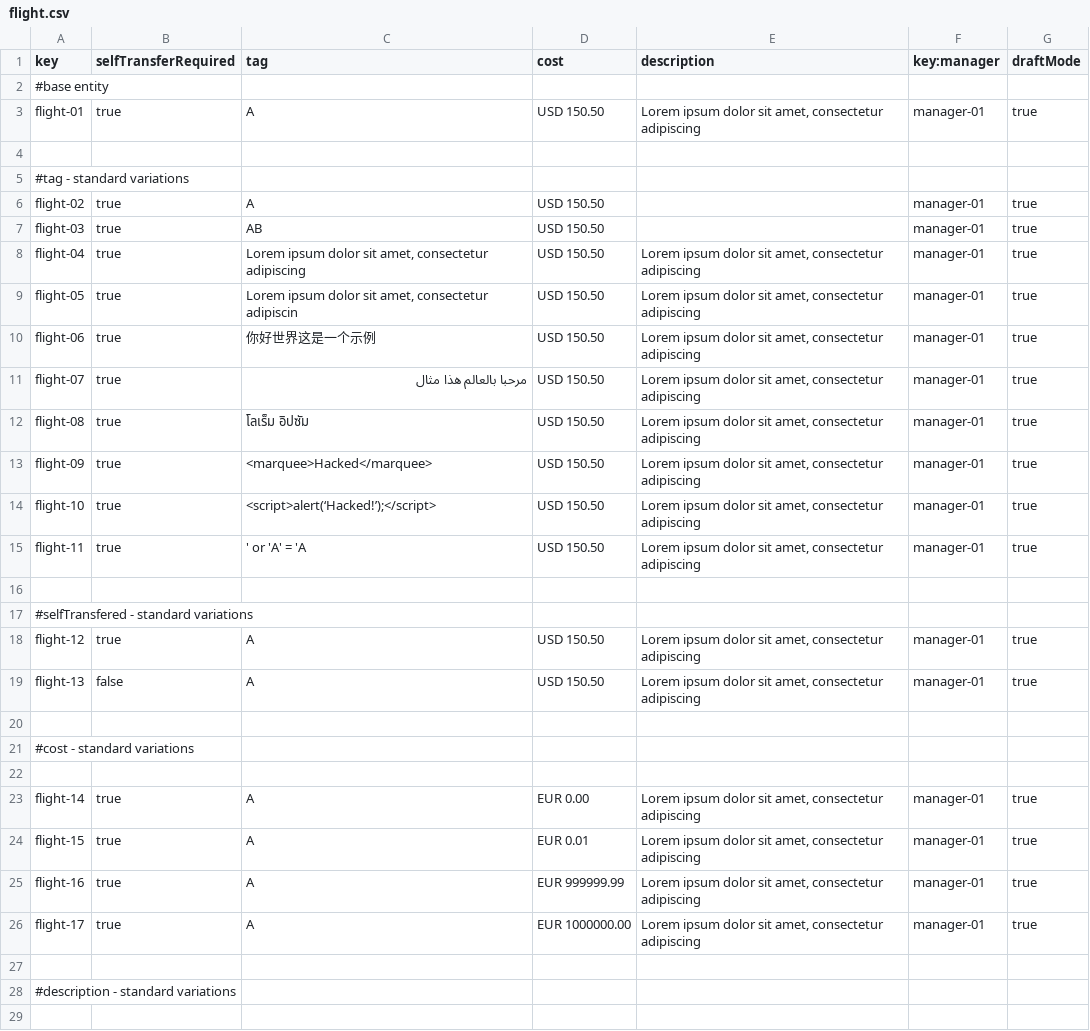
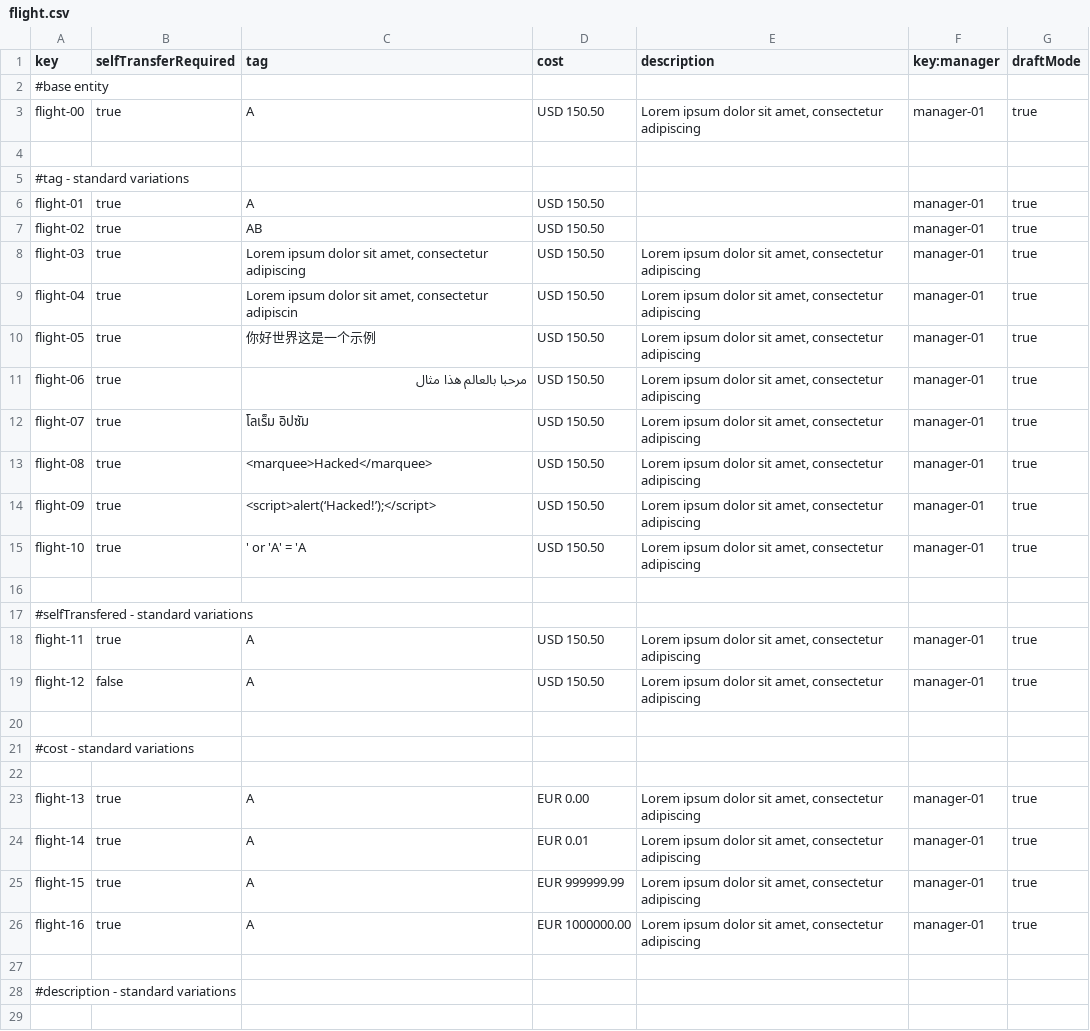
Before and after one commit to FernandoTC18/Acme-ANS-C3, a CSV file: src/main/resources/WEB-INF/data/sample/flight.csv, drawn as a sheet; only a part is shown; the diff covers the shown part only.

```diff
--- a/src/main/resources/WEB-INF/data/sample/flight.csv
+++ b/src/main/resources/WEB-INF/data/sample/flight.csv
@@ -2,19 +2,19 @@ key,selfTransferRequired,tag,cost,description,key:manager,draftMode
 #base entity
-flight-01,true,A,USD 150.50,"Lorem ipsum dolor sit amet, consectetur adipiscing",manager-01,true
+flight-00,true,A,USD 150.50,"Lorem ipsum dolor sit amet, consectetur adipiscing",manager-01,true
 
 #tag - standard variations
-flight-02,true,A,USD 150.50,,manager-01,true
-flight-03,true,AB,USD 150.50,,manager-01,true
-flight-04,true,"Lorem ipsum dolor sit amet, consectetur adipiscing",USD 150.50,"Lorem ipsum dolor sit amet, consectetur adipiscing",manager-01,true
-flight-05,true,"Lorem ipsum dolor sit amet, consectetur adipiscin",USD 150.50,"Lorem ipsum dolor sit amet, consectetur adipiscing",manager-01,true
-flight-06,true,你好世界这是一个示例,USD 150.50,"Lorem ipsum dolor sit amet, consectetur adipiscing",manager-01,true
-flight-07,true,مرحبا بالعالم هذا مثال,USD 150.50,"Lorem ipsum dolor sit amet, consectetur adipiscing",manager-01,true
-flight-08,true,โลเร็ม อิปซัม,USD 150.50,"Lorem ipsum dolor sit amet, consectetur adipiscing",manager-01,true
-flight-09,true,<marquee>Hacked</marquee>,USD 150.50,"Lorem ipsum dolor sit amet, consectetur adipiscing",manager-01,true
-flight-10,true,<script>alert(‘Hacked!’);</script>,USD 150.50,"Lorem ipsum dolor sit amet, consectetur adipiscing",manager-01,true
-flight-11,true,' or 'A' = 'A,USD 150.50,"Lorem ipsum dolor sit amet, consectetur adipiscing",manager-01,true
+flight-01,true,A,USD 150.50,,manager-01,true
+flight-02,true,AB,USD 150.50,,manager-01,true
+flight-03,true,"Lorem ipsum dolor sit amet, consectetur adipiscing",USD 150.50,"Lorem ipsum dolor sit amet, consectetur adipiscing",manager-01,true
+flight-04,true,"Lorem ipsum dolor sit amet, consectetur adipiscin",USD 150.50,"Lorem ipsum dolor sit amet, consectetur adipiscing",manager-01,true
+flight-05,true,你好世界这是一个示例,USD 150.50,"Lorem ipsum dolor sit amet, consectetur adipiscing",manager-01,true
+flight-06,true,مرحبا بالعالم هذا مثال,USD 150.50,"Lorem ipsum dolor sit amet, consectetur adipiscing",manager-01,true
+flight-07,true,โลเร็ม อิปซัม,USD 150.50,"Lorem ipsum dolor sit amet, consectetur adipiscing",manager-01,true
+flight-08,true,<marquee>Hacked</marquee>,USD 150.50,"Lorem ipsum dolor sit amet, consectetur adipiscing",manager-01,true
+flight-09,true,<script>alert(‘Hacked!’);</script>,USD 150.50,"Lorem ipsum dolor sit amet, consectetur adipiscing",manager-01,true
+flight-10,true,' or 'A' = 'A,USD 150.50,"Lorem ipsum dolor sit amet, consectetur adipiscing",manager-01,true
 
 #selfTransfered - standard variations
-flight-12,true,A,USD 150.50,"Lorem ipsum dolor sit amet, consectetur adipiscing",manager-01,true
-flight-13,false,A,USD 150.50,"Lorem ipsum dolor sit amet, consectetur adipiscing",manager-01,true
+flight-11,true,A,USD 150.50,"Lorem ipsum dolor sit amet, consectetur adipiscing",manager-01,true
+flight-12,false,A,USD 150.50,"Lorem ipsum dolor sit amet, consectetur adipiscing",manager-01,true
 
@@ -22,6 +22,6 @@ flight-13,false,A,USD 150.50,"Lorem ipsum dolor sit amet, consectetur adipiscing
 
-flight-14,true,A,EUR 0.00,"Lorem ipsum dolor sit amet, consectetur adipiscing",manager-01,true
-flight-15,true,A,EUR 0.01,"Lorem ipsum dolor sit amet, consectetur adipiscing",manager-01,true
-flight-16,true,A,EUR 999999.99,"Lorem ipsum dolor sit amet, consectetur adipiscing",manager-01,true
-flight-17,true,A,EUR 1000000.00,"Lorem ipsum dolor sit amet, consectetur adipiscing",manager-01,true
+flight-13,true,A,EUR 0.00,"Lorem ipsum dolor sit amet, consectetur adipiscing",manager-01,true
+flight-14,true,A,EUR 0.01,"Lorem ipsum dolor sit amet, consectetur adipiscing",manager-01,true
+flight-15,true,A,EUR 999999.99,"Lorem ipsum dolor sit amet, consectetur adipiscing",manager-01,true
+flight-16,true,A,EUR 1000000.00,"Lorem ipsum dolor sit amet, consectetur adipiscing",manager-01,true
 
```
Also changed, not shown: 2 added rows, 2 removed rows and 11 edited cells elsewhere in this file, src/main/resources/WEB-INF/data/sample/leg.csv, 15 other files.
